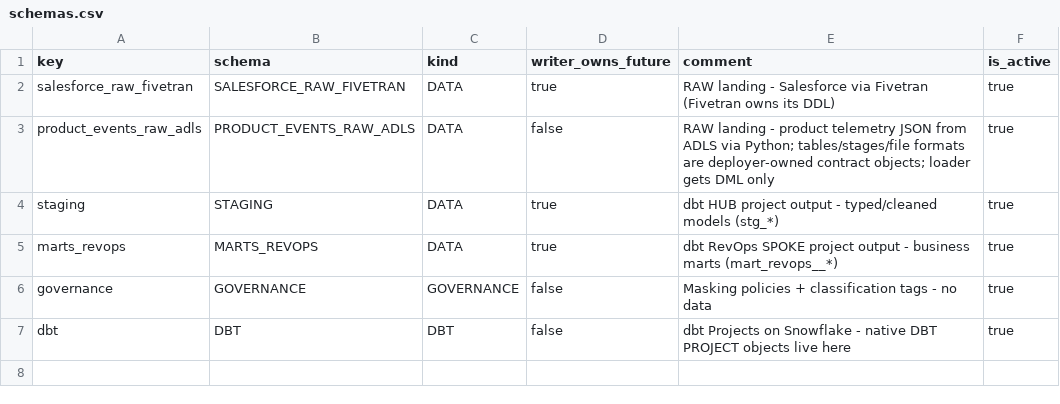
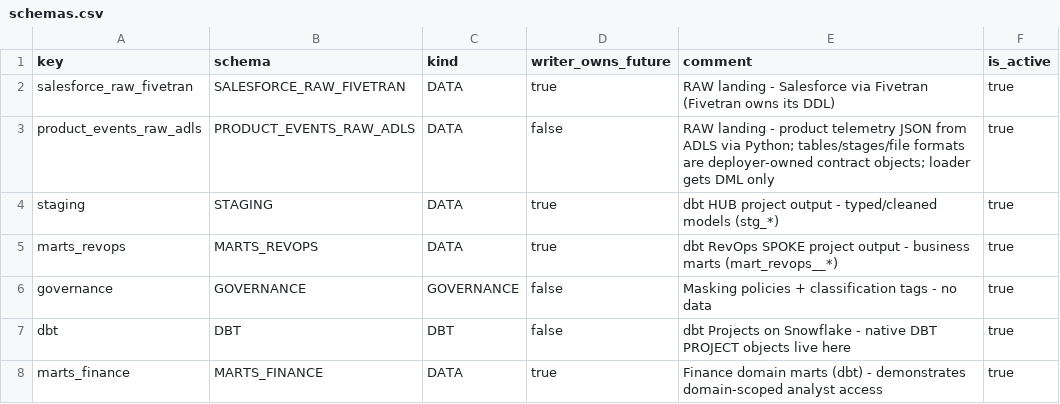
Before and after one commit to akashpahilwan/OpenGovPOC, a CSV file: infra/config/schemas.csv, drawn as a sheet.

```diff
--- a/infra/config/schemas.csv
+++ b/infra/config/schemas.csv
@@ -7 +7,2 @@ governance,GOVERNANCE,GOVERNANCE,false,Masking policies + classification tags -
 dbt,DBT,DBT,false,dbt Projects on Snowflake - native DBT PROJECT objects live here,true
+marts_finance,MARTS_FINANCE,DATA,true,Finance domain marts (dbt) - demonstrates domain-scoped analyst access,true
```
Also changed, not shown: infra/config/functional_grants.csv, infra/config/functional_roles.csv, 7 other files.
